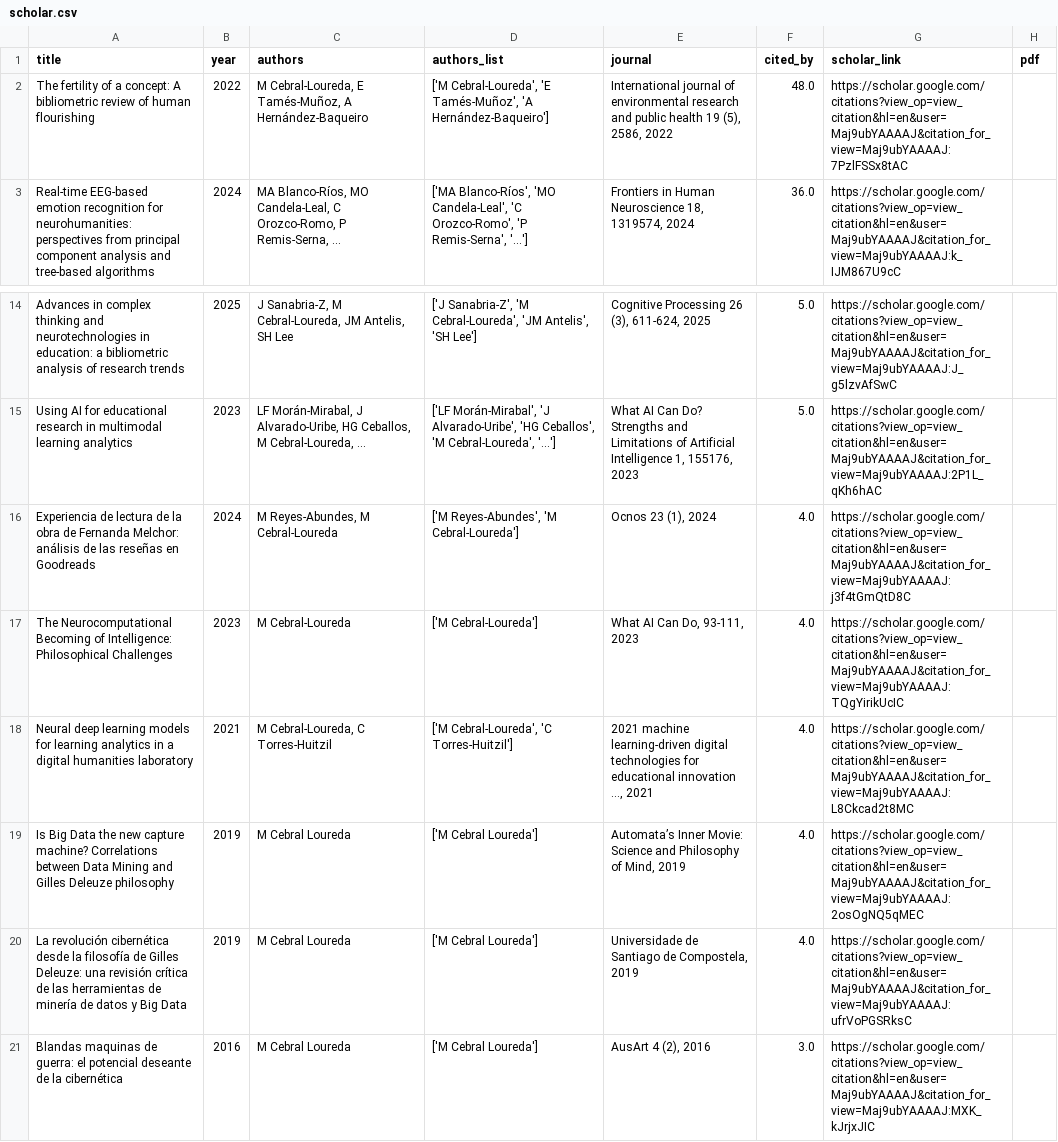
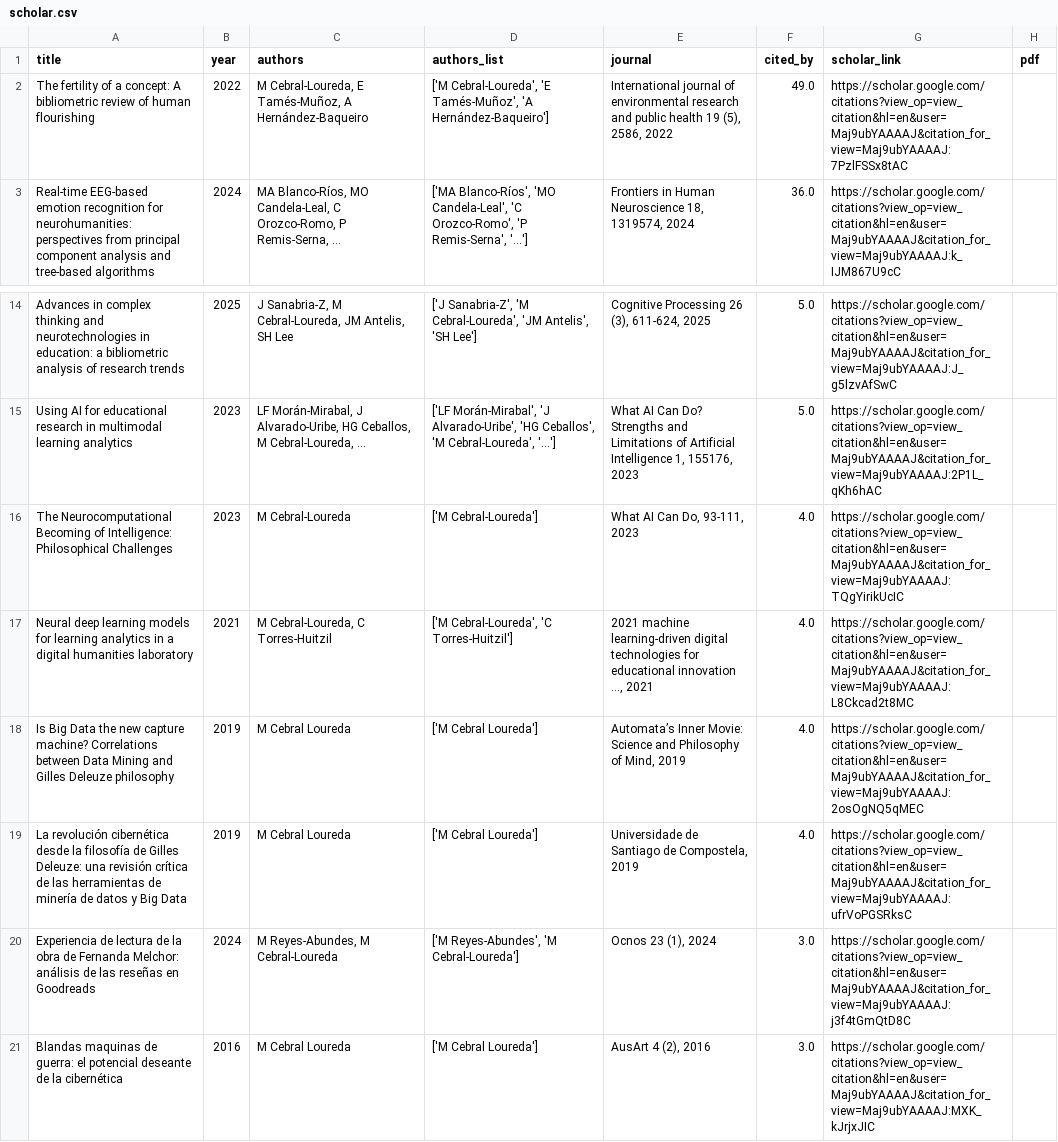
Before and after one commit to mancebral/personalWebsite, a CSV file: scholar.csv, drawn as a sheet; only a part is shown, gaps mark what is left out.

```diff
--- a/scholar.csv
+++ b/scholar.csv
@@ -1,3 +1,3 @@
 title,year,authors,authors_list,journal,cited_by,scholar_link,pdf
-The fertility of a concept: A bibliometric review of human flourishing,2022,"M Cebral-Loureda, E Tamés-Muñoz, A Hernández-Baqueiro","['M Cebral-Loureda', 'E Tamés-Muñoz', 'A Hernández-Baqueiro']","International journal of environmental research and public health 19 (5), 2586, 2022",48.0,https://scholar.google.com/citations?view_op=view_citation&hl=en&user=Maj9ubYAAAAJ&citation_for_view=Maj9ubYAAAAJ:7PzlFSSx8tAC,
+The fertility of a concept: A bibliometric review of human flourishing,2022,"M Cebral-Loureda, E Tamés-Muñoz, A Hernández-Baqueiro","['M Cebral-Loureda', 'E Tamés-Muñoz', 'A Hernández-Baqueiro']","International journal of environmental research and public health 19 (5), 2586, 2022",49.0,https://scholar.google.com/citations?view_op=view_citation&hl=en&user=Maj9ubYAAAAJ&citation_for_view=Maj9ubYAAAAJ:7PzlFSSx8tAC,
 Real-time EEG-based emotion recognition for neurohumanities: perspectives from principal component analysis and tree-based algorithms,2024,"MA Blanco-Ríos, MO Candela-Leal, C Orozco-Romo, P Remis-Serna, ...","['MA Blanco-Ríos', 'MO Candela-Leal', 'C Orozco-Romo', 'P Remis-Serna', '...']","Frontiers in Human Neuroscience 18, 1319574, 2024",36.0,https://scholar.google.com/citations?view_op=view_citation&hl=en&user=Maj9ubYAAAAJ&citation_for_view=Maj9ubYAAAAJ:k_IJM867U9cC,
@@ -15,3 +15,2 @@ Advances in complex thinking and neurotechnologies in education: a bibliometric
 Using AI for educational research in multimodal learning analytics,2023,"LF Morán-Mirabal, J Alvarado-Uribe, HG Ceballos, M Cebral-Loureda, ...","['LF Morán-Mirabal', 'J Alvarado-Uribe', 'HG Ceballos', 'M Cebral-Loureda', '...']","What AI Can Do? Strengths and Limitations of Artificial Intelligence 1, 155176, 2023",5.0,https://scholar.google.com/citations?view_op=view_citation&hl=en&user=Maj9ubYAAAAJ&citation_for_view=Maj9ubYAAAAJ:2P1L_qKh6hAC,
-Experiencia de lectura de la obra de Fernanda Melchor: análisis de las reseñas en Goodreads,2024,"M Reyes-Abundes, M Cebral-Loureda","['M Reyes-Abundes', 'M Cebral-Loureda']","Ocnos 23 (1), 2024",4.0,https://scholar.google.com/citations?view_op=view_citation&hl=en&user=Maj9ubYAAAAJ&citation_for_view=Maj9ubYAAAAJ:j3f4tGmQtD8C,
 The Neurocomputational Becoming of Intelligence: Philosophical Challenges,2023,M Cebral-Loureda,['M Cebral-Loureda'],"What AI Can Do, 93-111, 2023",4.0,https://scholar.google.com/citations?view_op=view_citation&hl=en&user=Maj9ubYAAAAJ&citation_for_view=Maj9ubYAAAAJ:TQgYirikUcIC,
@@ -20,2 +19,3 @@ Is Big Data the new capture machine? Correlations between Data Mining and Gilles
 La revolución cibernética desde la filosofía de Gilles Deleuze: una revisión crítica de las herramientas de minería de datos y Big Data,2019,M Cebral Loureda,['M Cebral Loureda'],"Universidade de Santiago de Compostela, 2019",4.0,https://scholar.google.com/citations?view_op=view_citation&hl=en&user=Maj9ubYAAAAJ&citation_for_view=Maj9ubYAAAAJ:ufrVoPGSRksC,
+Experiencia de lectura de la obra de Fernanda Melchor: análisis de las reseñas en Goodreads,2024,"M Reyes-Abundes, M Cebral-Loureda","['M Reyes-Abundes', 'M Cebral-Loureda']","Ocnos 23 (1), 2024",3.0,https://scholar.google.com/citations?view_op=view_citation&hl=en&user=Maj9ubYAAAAJ&citation_for_view=Maj9ubYAAAAJ:j3f4tGmQtD8C,
 Blandas maquinas de guerra: el potencial deseante de la cibernética,2016,M Cebral Loureda,['M Cebral Loureda'],"AusArt 4 (2), 2016",3.0,https://scholar.google.com/citations?view_op=view_citation&hl=en&user=Maj9ubYAAAAJ&citation_for_view=Maj9ubYAAAAJ:MXK_kJrjxJIC,
```
Also changed, not shown: 2 other files.
